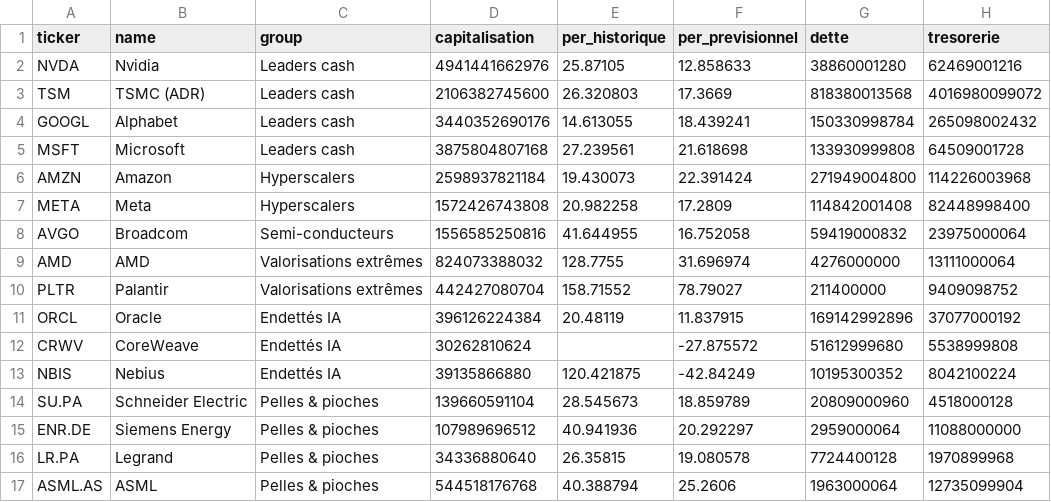
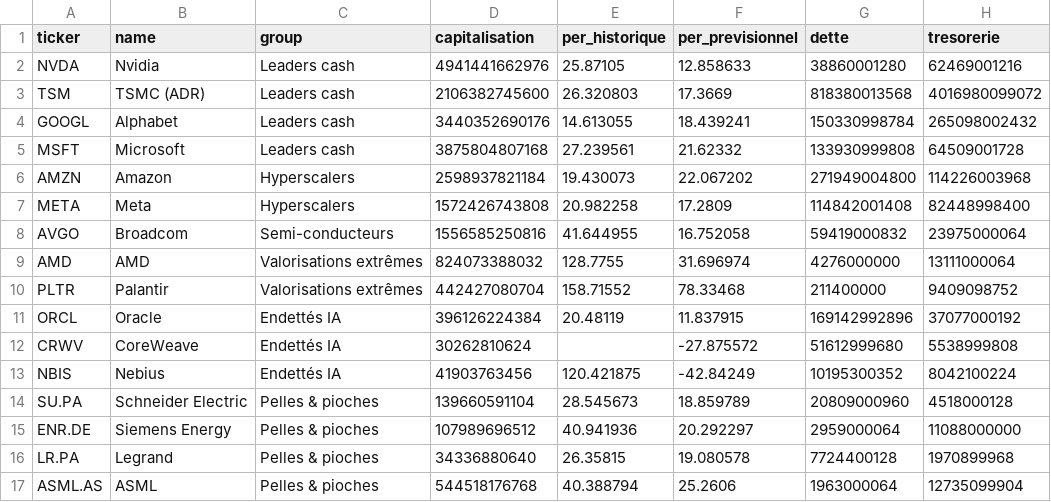
Before and after one commit to paulleriic/ai-bubble-tracker, a CSV file: data/fundamentals.csv, drawn as a sheet; only a part is shown; the diff names each change by its address in the sheet, - before the commit and + after, or states it on an @@ line.

```diff
--- a/data/fundamentals.csv
+++ b/data/fundamentals.csv
-F5 (per_previsionnel): 21.618698
+F5 (per_previsionnel): 21.62332
-F6 (per_previsionnel): 22.391424
+F6 (per_previsionnel): 22.067202
-F10 (per_previsionnel): 78.79027
+F10 (per_previsionnel): 78.33468
-D13 (capitalisation): 39135866880
+D13 (capitalisation): 41903763456
```
Also changed, not shown: data/prices.csv, 2 other files.
